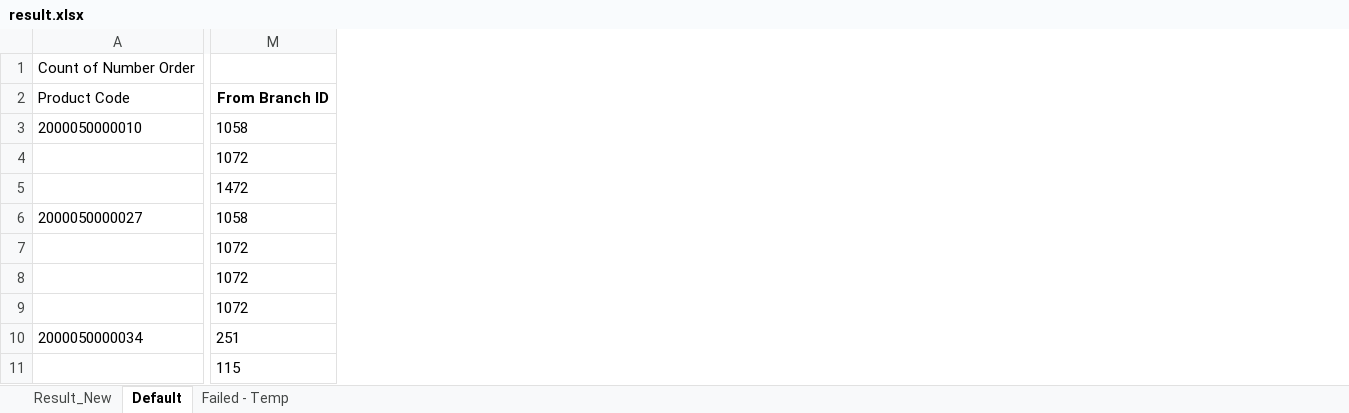
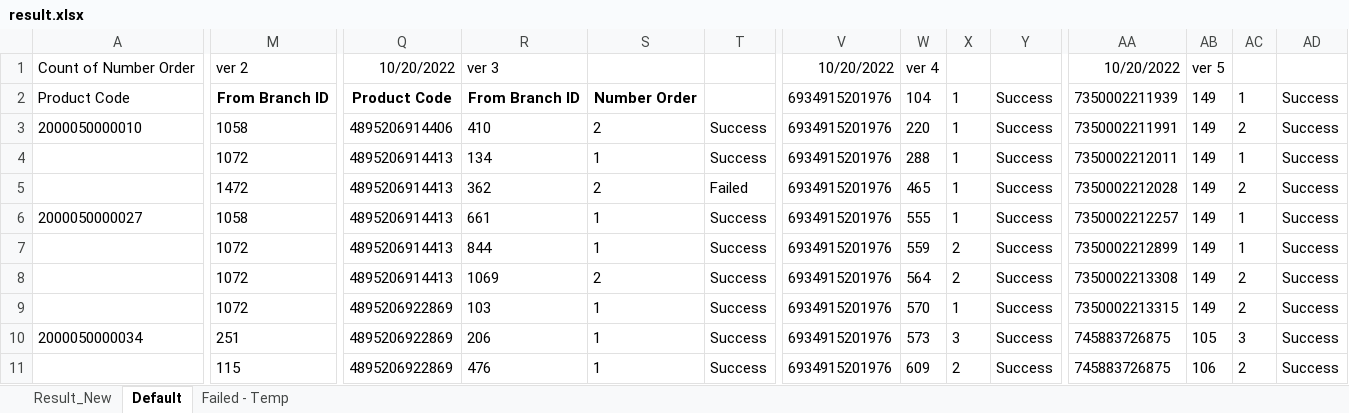
Before and after one commit to famasf1/my-work-python-script, an Excel workbook: rotate/result.xlsx, sheet Default, drawn as a sheet; only a part is shown, gaps mark what is left out; values as stored, in another font and other column widths than the file's, no borders; the diff covers the shown part only; the diff names each change by its address in the sheet, - before the commit and + after, or states it on an @@ line.

```diff
--- a/rotate/result.xlsx (sheet Default)
+++ b/rotate/result.xlsx (sheet Default)
+column Q, rows 1-11: 10/20/2022 | Product Code | 4895206914406 | 4895206914413 | 4895206914413 | 4895206914413 | 4895206914413 | 4895206914413 | 4895206922869 | 4895206922869 | 4895206922869
+column R, rows 1-11: ver 3 | From Branch ID | 410 | 134 | 362 | 661 | 844 | 1069 | 103 | 206 | 476
+column S, rows 2-11: Number Order | 2 | 1 | 2 | 1 | 1 | 2 | 1 | 1 | 1
+column T, rows 3-11: Success | Success | Failed | Success | Success | Success | Success | Success | Success
+column V, rows 1-11: 10/20/2022 | 6934915201976 | 6934915201976 | 6934915201976 | 6934915201976 | 6934915201976 | 6934915201976 | 6934915201976 | 6934915201976 | 6934915201976 | 6934915201976
+column W, rows 1-11: ver 4 | 104 | 220 | 288 | 465 | 555 | 559 | 564 | 570 | 573 | 609
+column X, rows 2-11: 1 | 1 | 1 | 1 | 1 | 2 | 2 | 1 | 3 | 2
+column Y, rows 2-11: all Success
+column AA, rows 1-11: 10/20/2022 | 7350002211939 | 7350002211991 | 7350002212011 | 7350002212028 | 7350002212257 | 7350002212899 | 7350002213308 | 7350002213315 | 745883726875 | 745883726875
+column AB, rows 1-11: ver 5 | 149 | 149 | 149 | 149 | 149 | 149 | 149 | 149 | 105 | 106
+column AC, rows 2-11: 1 | 2 | 1 | 2 | 1 | 1 | 2 | 2 | 3 | 2
+column AD, rows 2-11: all Success
-M1: (empty)
+M1: ver 2
```
Also changed, not shown: 3 added columns elsewhere in this sheet, sheet Result_New, sheet Failed - Temp, 3 other files.
